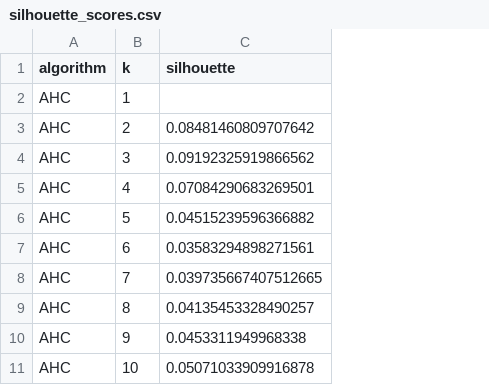
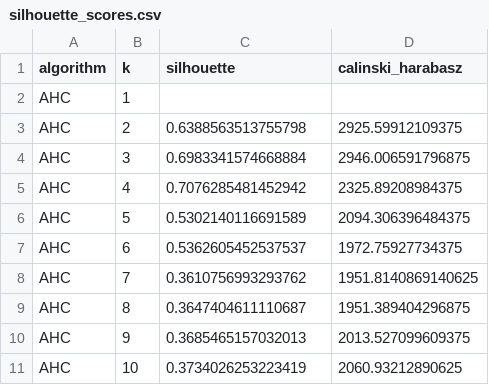
Before and after one commit to saifrhman/UoL, a CSV file: COMP527/Assignments/CA2/silhouette_scores.csv, drawn as a sheet; the diff names each change by its address in the sheet, - before the commit and + after, or states it on an @@ line.

```diff
--- a/COMP527/Assignments/CA2/silhouette_scores.csv
+++ b/COMP527/Assignments/CA2/silhouette_scores.csv
+column D (calinski_harabasz), rows 3-11: 2925.59912109375 | 2946.006591796875 | 2325.89208984375 | 2094.306396484375 | 1972.75927734375 | 1951.8140869140625 | 1951.389404296875 | 2013.527099609375 | 2060.93212890625
-C3 (silhouette): 0.08481460809707642
+C3 (silhouette): 0.6388563513755798
-C4 (silhouette): 0.09192325919866562
+C4 (silhouette): 0.6983341574668884
-C5 (silhouette): 0.07084290683269501
+C5 (silhouette): 0.7076285481452942
-C6 (silhouette): 0.04515239596366882
+C6 (silhouette): 0.5302140116691589
-C7 (silhouette): 0.03583294898271561
+C7 (silhouette): 0.5362605452537537
-C8 (silhouette): 0.039735667407512665
+C8 (silhouette): 0.3610756993293762
-C9 (silhouette): 0.04135453328490257
+C9 (silhouette): 0.3647404611110687
-C10 (silhouette): 0.0453311949968338
+C10 (silhouette): 0.3685465157032013
-C11 (silhouette): 0.05071033909916878
+C11 (silhouette): 0.3734026253223419
```
Also changed, not shown: COMP527/Assignments/CA2/clustering_results.csv, 4 other files.
